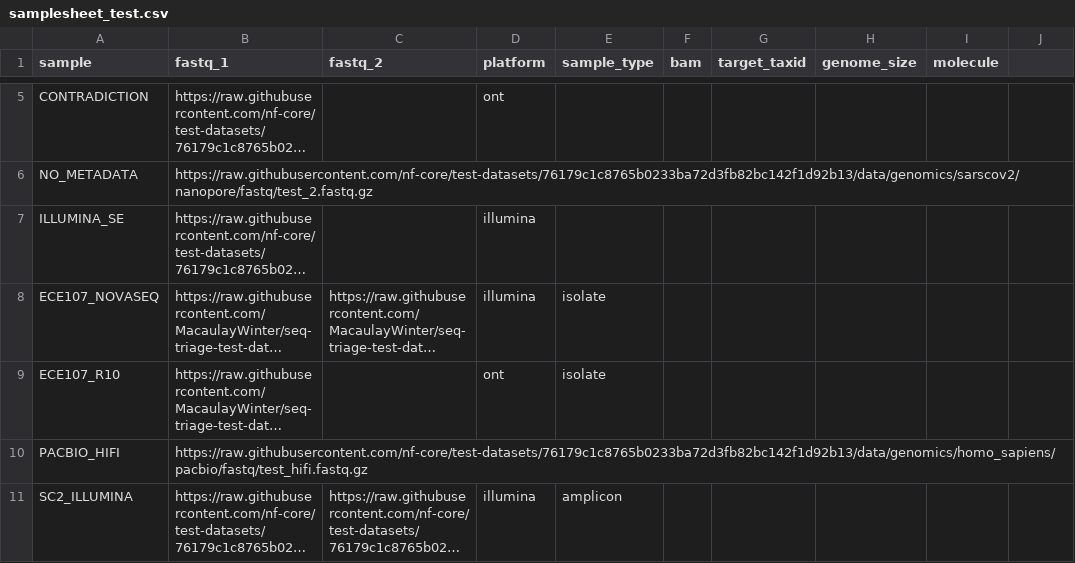
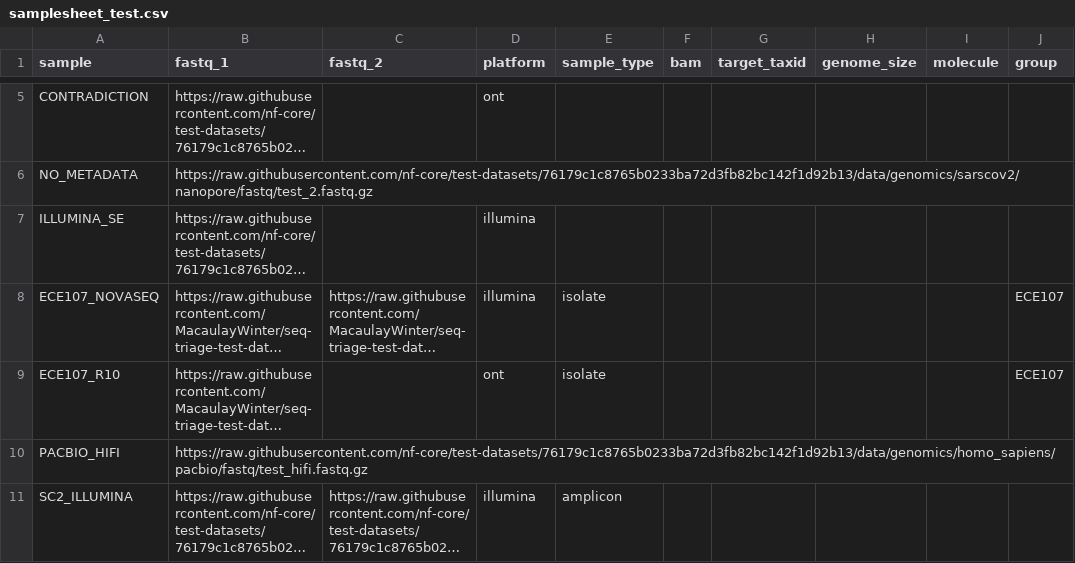
Before and after one commit to MacaulayWinter/seq-triage, a CSV file: assets/samplesheet_test.csv, drawn as a sheet; only a part is shown, gaps mark what is left out; long unchanged cells end in …; the diff names each change by its address in the sheet, - before the commit and + after, or states it on an @@ line.

```diff
--- a/assets/samplesheet_test.csv
+++ b/assets/samplesheet_test.csv
-J1: (empty)
+J1: group
-J8:J9 (group): (empty)
+J8:J9 (group): ECE107
```
Also changed, not shown: 8 other files.
